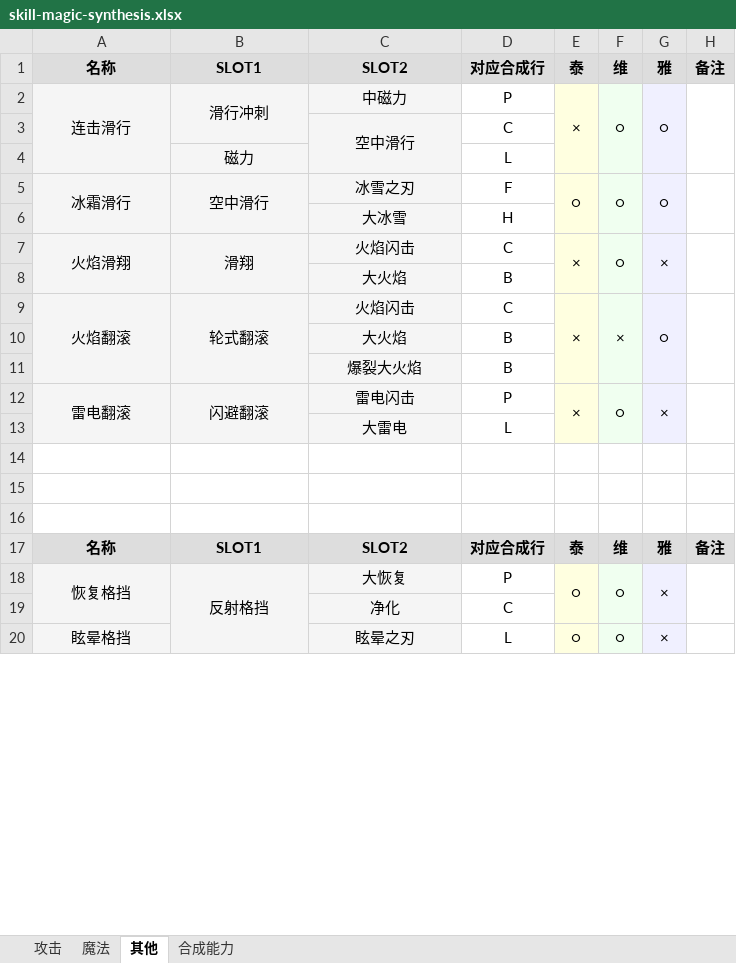
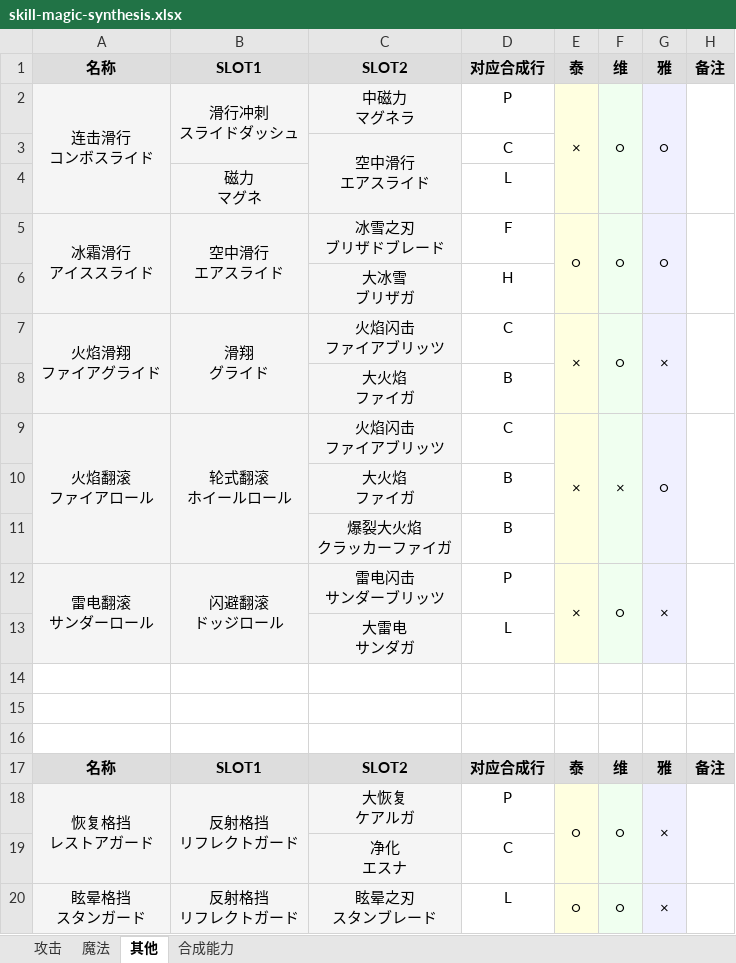
Before and after one commit to HosamaJJF/BBSFM_CN_Site, an Excel workbook: source/downloads/skill-magic-synthesis.xlsx, sheet 其他, drawn as a sheet; only a part is shown; values as stored, in another font and other column widths than the file's, no borders; ↵ is a line break in a cell; the diff covers the shown part only; the diff names each change by its address in the sheet, - before the commit and + after, or states it on an @@ line.

```diff
--- a/source/downloads/skill-magic-synthesis.xlsx (sheet 其他)
+++ b/source/downloads/skill-magic-synthesis.xlsx (sheet 其他)
-A2: 连击滑行
+A2: 连击滑行 ↵ コンボスライド
-B2: 滑行冲刺
+B2: 滑行冲刺 ↵ スライドダッシュ
-C2: 中磁力
+C2: 中磁力 ↵ マグネラ
-C3: 空中滑行
+C3: 空中滑行 ↵ エアスライド
-B4: 磁力
+B4: 磁力 ↵ マグネ
-A5: 冰霜滑行
+A5: 冰霜滑行 ↵ アイススライド
-B5: 空中滑行
+B5: 空中滑行 ↵ エアスライド
-C5: 冰雪之刃
+C5: 冰雪之刃 ↵ ブリザドブレード
-C6: 大冰雪
+C6: 大冰雪 ↵ ブリザガ
-A7: 火焰滑翔
+A7: 火焰滑翔 ↵ ファイアグライド
-B7: 滑翔
+B7: 滑翔 ↵ グライド
-C7: 火焰闪击
+C7: 火焰闪击 ↵ ファイアブリッツ
-C8: 大火焰
+C8: 大火焰 ↵ ファイガ
-A9: 火焰翻滚
+A9: 火焰翻滚 ↵ ファイアロール
-B9: 轮式翻滚
+B9: 轮式翻滚 ↵ ホイールロール
-C9: 火焰闪击
+C9: 火焰闪击 ↵ ファイアブリッツ
-C10: 大火焰
+C10: 大火焰 ↵ ファイガ
-C11: 爆裂大火焰
+C11: 爆裂大火焰 ↵ クラッカーファイガ
-A12: 雷电翻滚
+A12: 雷电翻滚 ↵ サンダーロール
-B12: 闪避翻滚
+B12: 闪避翻滚 ↵ ドッジロール
-C12: 雷电闪击
+C12: 雷电闪击 ↵ サンダーブリッツ
-C13: 大雷电
+C13: 大雷电 ↵ サンダガ
-A18: 恢复格挡
+A18: 恢复格挡 ↵ レストアガード
-B18: 反射格挡
+B18: 反射格挡 ↵ リフレクトガード
-B18:B23 merged
+B18:B19 merged
-C18: 大恢复
+C18: 大恢复 ↵ ケアルガ
-C19: 净化
+C19: 净化 ↵ エスナ
-A20: 眩晕格挡
+A20: 眩晕格挡 ↵ スタンガード
-B20: (empty)
+B20: 反射格挡 ↵ リフレクトガード
+B20:B21 merged
-C20: 眩晕之刃
+C20: 眩晕之刃 ↵ スタンブレード
```
Also changed, not shown: 16 edited cells and merged cells elsewhere in this sheet, sheet 魔法, sheet 攻击, sheet 合成能力, 3 other files.
